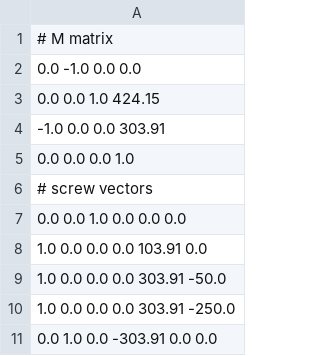
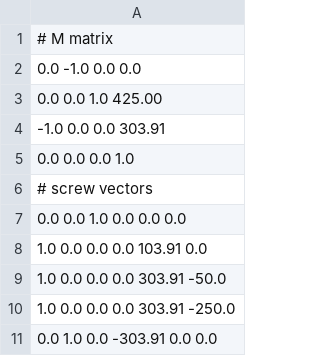
Before and after one commit to MRHan-426/ROB550_Arm_Lab, a CSV file: config/rx200_pox.csv, drawn as a sheet.

```diff
--- a/config/rx200_pox.csv
+++ b/config/rx200_pox.csv
@@ -2,3 +2,3 @@
 0.0 -1.0 0.0 0.0
-0.0 0.0 1.0 424.15
+0.0 0.0 1.0 425.00
 -1.0 0.0 0.0 303.91
```
Also changed, not shown: 7 other files.
